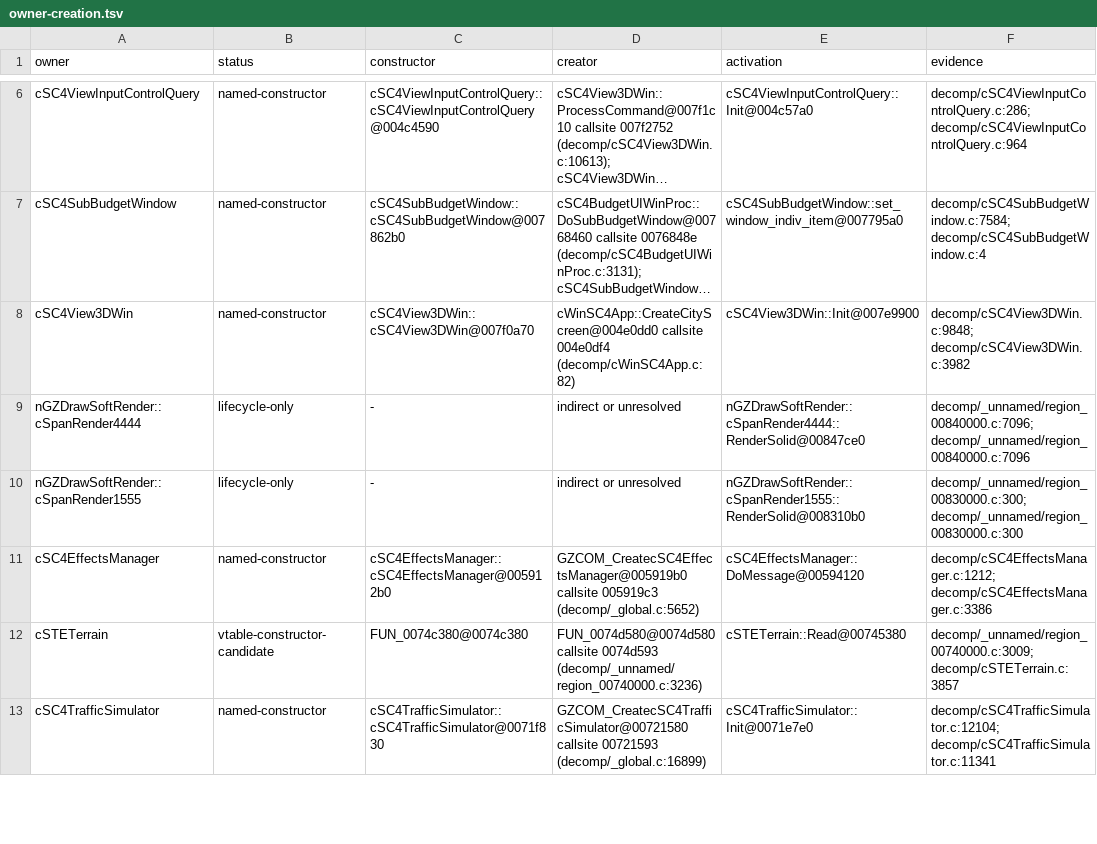
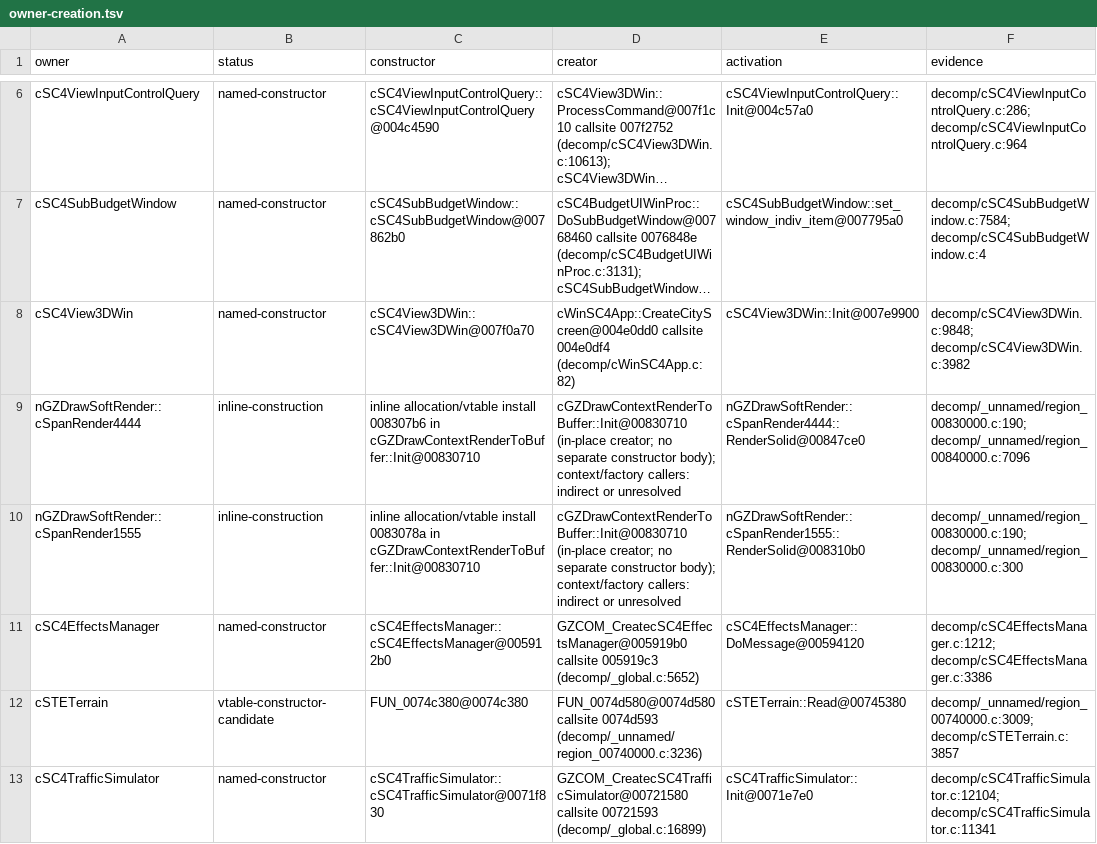
Before and after one commit to LucaSammartino/OpenSC4, a TSV file: re/triggers/owner-creation.tsv, drawn as a sheet; only a part is shown, gaps mark what is left out; long unchanged cells end in …; the diff covers the shown part only; the diff names each change by its address in the sheet, - before the commit and + after, or states it on an @@ line.

```diff
--- a/re/triggers/owner-creation.tsv
+++ b/re/triggers/owner-creation.tsv
-B9:B10 (status): lifecycle-only
+B9:B10 (status): inline-construction
-C9 (constructor): -
+C9 (constructor): inline allocation/vtable install 008307b6 in cGZDrawContextRenderToBuffer::Init@00830710
-D9:D10 (creator): indirect or…
+D9:D10 (creator): cGZDrawContextRenderToBuffer::Init@00830710 (in-place creator; no separate constructor body); context/factory callers: indirect or…
-F9 (evidence): decomp/_unnamed/region_00840000.c:7096; decomp/_unnamed/region_00840000.c:7096
+F9 (evidence): decomp/_unnamed/region_00830000.c:190; decomp/_unnamed/region_00840000.c:7096
-C10 (constructor): -
+C10 (constructor): inline allocation/vtable install 0083078a in cGZDrawContextRenderToBuffer::Init@00830710
-F10 (evidence): decomp/_unnamed/region_00830000.c:300; decomp/_unnamed/region_00830000.c:300
+F10 (evidence): decomp/_unnamed/region_00830000.c:190; decomp/_unnamed/region_00830000.c:300
```
Also changed, not shown: 28 edited cells elsewhere in this file, re/triggers/actions.tsv, re/triggers/owners.tsv, 27 other files.
